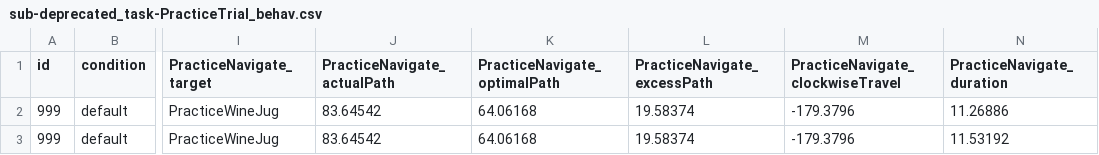
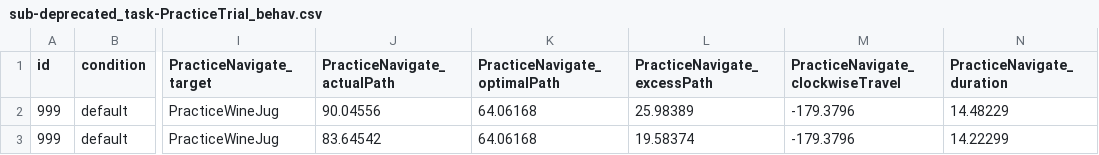
Before and after one commit to mgin14/Spatial-temporal-precision-binding, a CSV file: editor-data/sub-deprecated_task-PracticeTrial_behav.csv, drawn as a sheet; only a part is shown, gaps mark what is left out; the diff names each change by its address in the sheet, - before the commit and + after, or states it on an @@ line.

```diff
--- a/editor-data/sub-deprecated_task-PracticeTrial_behav.csv
+++ b/editor-data/sub-deprecated_task-PracticeTrial_behav.csv
-J2 (PracticeNavigate_actualPath): 83.64542
+J2 (PracticeNavigate_actualPath): 90.04556
-L2 (PracticeNavigate_excessPath): 19.58374
+L2 (PracticeNavigate_excessPath): 25.98389
-N2 (PracticeNavigate_duration): 11.26886
+N2 (PracticeNavigate_duration): 14.48229
-N3 (PracticeNavigate_duration): 11.53192
+N3 (PracticeNavigate_duration): 14.22299
```
Also changed, not shown: editor-data/sub-deprecated_task-TASK_MainLoop_behav.csv, 11 other files.
